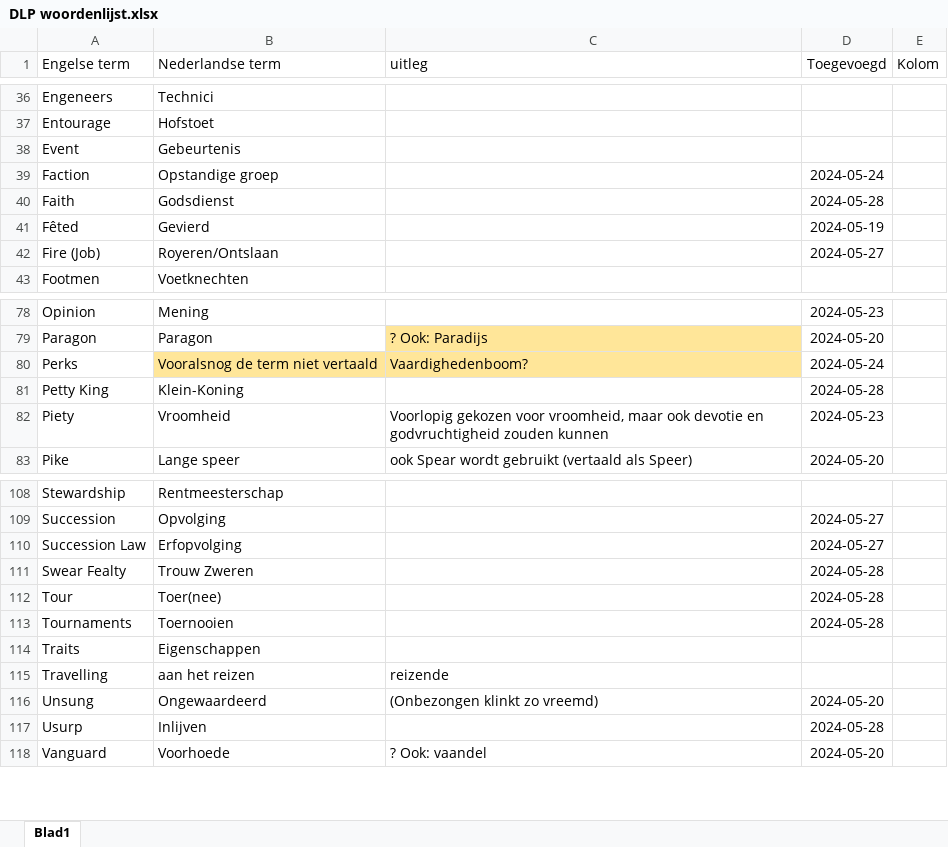
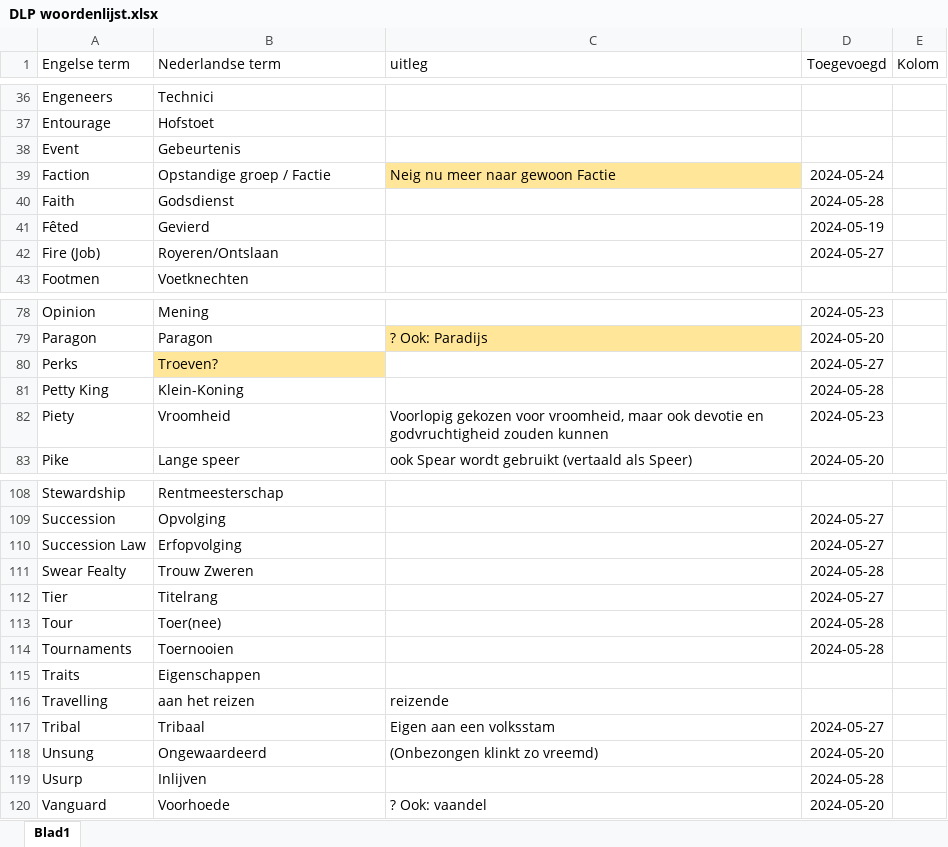
Before and after one commit to jppeer123/DLP, an Excel workbook: DLP woordenlijst.xlsx, sheet Blad1, drawn as a sheet; only a part is shown, gaps mark what is left out; values as stored, in another font and other column widths than the file's, no borders; table styles not drawn; the diff names each change by its address in the sheet, - before the commit and + after, or states it on an @@ line.

Commit message:
Add files via upload

```diff
--- a/DLP woordenlijst.xlsx (sheet Blad1)
+++ b/DLP woordenlijst.xlsx (sheet Blad1)
-B39 (Nederlandse term): Opstandige groep
+B39 (Nederlandse term): Opstandige groep / Factie
-C39 (uitleg): (empty)
+C39 (uitleg): Neig nu meer naar gewoon Factie
-C39 fill: none
+C39 fill: #FFE699
-B80 (Nederlandse term): Vooralsnog de term niet vertaald
+B80 (Nederlandse term): Troeven?
-C80 (uitleg): Vaardighedenboom?
+C80 (uitleg): (empty)
-C80 fill: #FFE699
+C80 fill: none
-D80 (Toegevoegd): 2024-05-24
+D80 (Toegevoegd): 2024-05-27
+row 112: Tier | Titelrang |  | 2024-05-27
+row 117: Tribal | Tribaal | Eigen aan een volksstam | 2024-05-27
```
